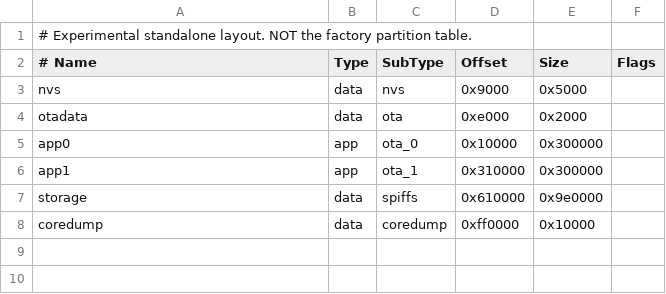
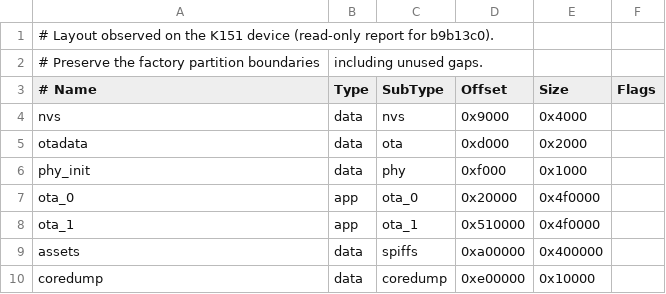
Before and after one commit to jason22432150/TamaPoke-Pikachu, a CSV file: boards/stackchan/partitions.csv, drawn as a sheet.

Commit message:
fix(stackchan): match observed K151 partition map and preserve existing partition table

```diff
--- a/boards/stackchan/partitions.csv
+++ b/boards/stackchan/partitions.csv
@@ -1,8 +1,10 @@
-# Experimental standalone layout. NOT the factory partition table.
+# Layout observed on the K151 device (read-only report for b9b13c0).
+# Preserve the factory partition boundaries, including unused gaps.
 # Name, Type, SubType, Offset, Size, Flags
-nvs,data,nvs,0x9000,0x5000,
-otadata,data,ota,0xe000,0x2000,
-app0,app,ota_0,0x10000,0x300000,
-app1,app,ota_1,0x310000,0x300000,
-storage,data,spiffs,0x610000,0x9e0000,
-coredump,data,coredump,0xff0000,0x10000,
+nvs,data,nvs,0x9000,0x4000,
+otadata,data,ota,0xd000,0x2000,
+phy_init,data,phy,0xf000,0x1000,
+ota_0,app,ota_0,0x20000,0x4f0000,
+ota_1,app,ota_1,0x510000,0x4f0000,
+assets,data,spiffs,0xa00000,0x400000,
+coredump,data,coredump,0xe00000,0x10000,
```
Also changed, not shown: 12 other files.
